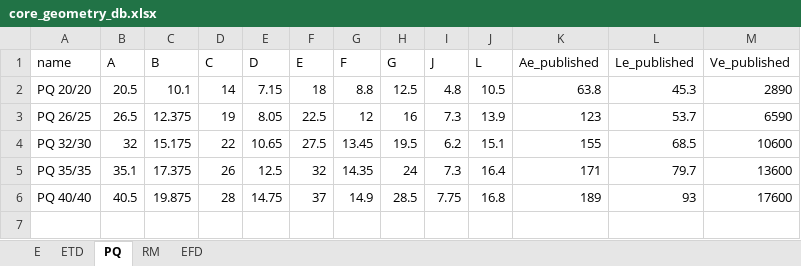
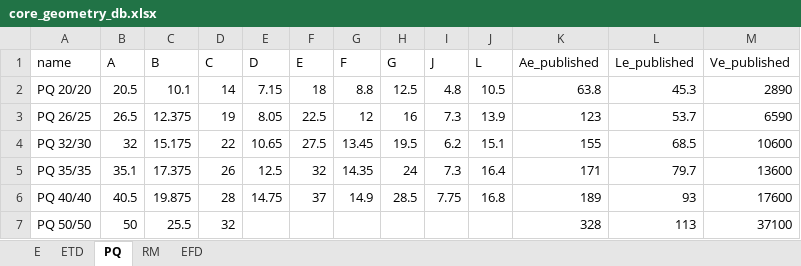
Before and after one commit to chema72000/Wattio_v2, an Excel workbook: src/wattio/data/core_geometry_db.xlsx, sheet PQ, drawn as a sheet; values as stored, in another font and other column widths than the file's, no borders; the diff names each change by its address in the sheet, - before the commit and + after, or states it on an @@ line.

```diff
--- a/src/wattio/data/core_geometry_db.xlsx (sheet PQ)
+++ b/src/wattio/data/core_geometry_db.xlsx (sheet PQ)
+row 7: PQ 50/50 | 50 | 25.5 | 32 |  |  |  |  |  |  | 328 | 113 | 37100
```
Also changed, not shown: sheet ETD, sheet E, 2 other files.
